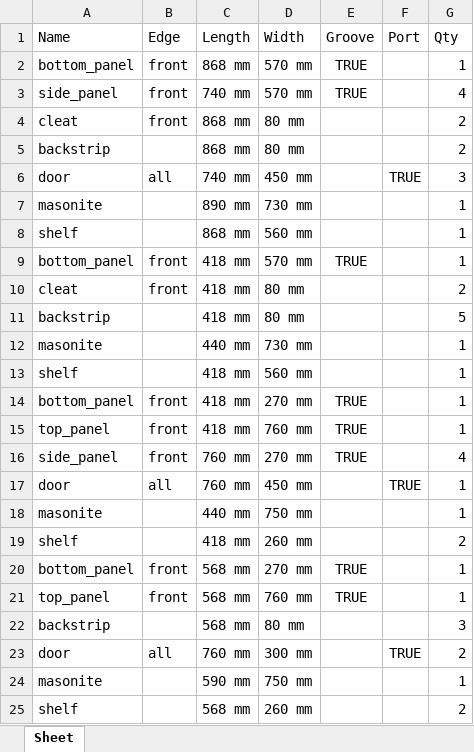
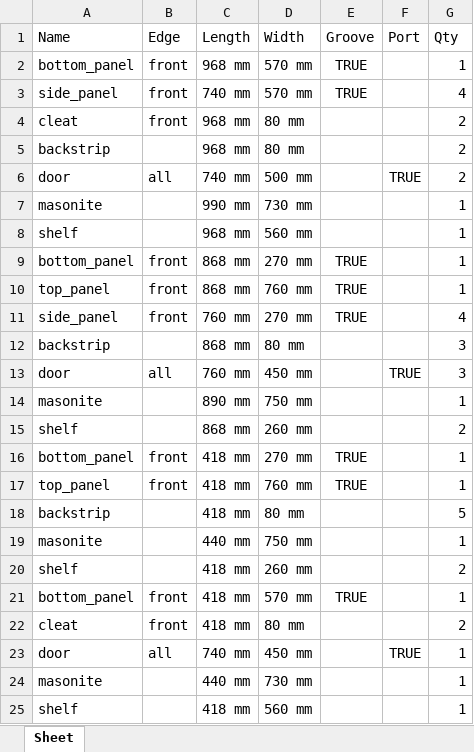
Before and after one commit to map-r123/carpentry, an Excel workbook: test.xlsx, sheet Sheet, drawn as a sheet; values as stored, in another font and other column widths than the file's, no borders; removed rows and columns are numbered as before the commit, all else as after; the diff names each change by its address in the sheet, - before the commit and + after, or states it on an @@ line.

Commit message:
Added the order function for the gui and made a small change on how summaries function is called

```diff
--- a/test.xlsx (sheet Sheet)
+++ b/test.xlsx (sheet Sheet)
-C2 (Length): 868 mm
+C2 (Length): 968 mm
-C4:C5 (Length): 868 mm
+C4:C5 (Length): 968 mm
-D6 (Width): 450 mm
+D6 (Width): 500 mm
-G6 (Qty): 3
+G6 (Qty): 2
-C7 (Length): 890 mm
+C7 (Length): 990 mm
-C8 (Length): 868 mm
+C8 (Length): 968 mm
+row 9: bottom_panel | front | 868 mm | 270 mm | TRUE |  | 1
+row 10: top_panel | front | 868 mm | 760 mm | TRUE |  | 1
@@ row 16 moved to row 11: side_panel @@
+row 12: backstrip |  | 868 mm | 80 mm |  |  | 3
+row 13: door | all | 760 mm | 450 mm |  | TRUE | 3
+row 14: masonite |  | 890 mm | 750 mm |  |  | 1
+row 15: shelf |  | 868 mm | 260 mm |  |  | 2
@@ row 14 moved to row 16: bottom_panel @@
@@ row 15 moved to row 17: top_panel @@
@@ row 11 moved to row 18: backstrip @@
@@ row 18 moved to row 19: masonite @@
@@ row 19 moved to row 20: shelf @@
+row 23: door | all | 740 mm | 450 mm |  | TRUE | 1
-row 17: door | all | 760 mm | 450 mm |  | TRUE | 1
-row 20: bottom_panel | front | 568 mm | 270 mm | TRUE |  | 1
-row 21: top_panel | front | 568 mm | 760 mm | TRUE |  | 1
-row 22: backstrip |  | 568 mm | 80 mm |  |  | 3
-row 23: door | all | 760 mm | 300 mm |  | TRUE | 2
-row 24: masonite |  | 590 mm | 750 mm |  |  | 1
-row 25: shelf |  | 568 mm | 260 mm |  |  | 2
```
